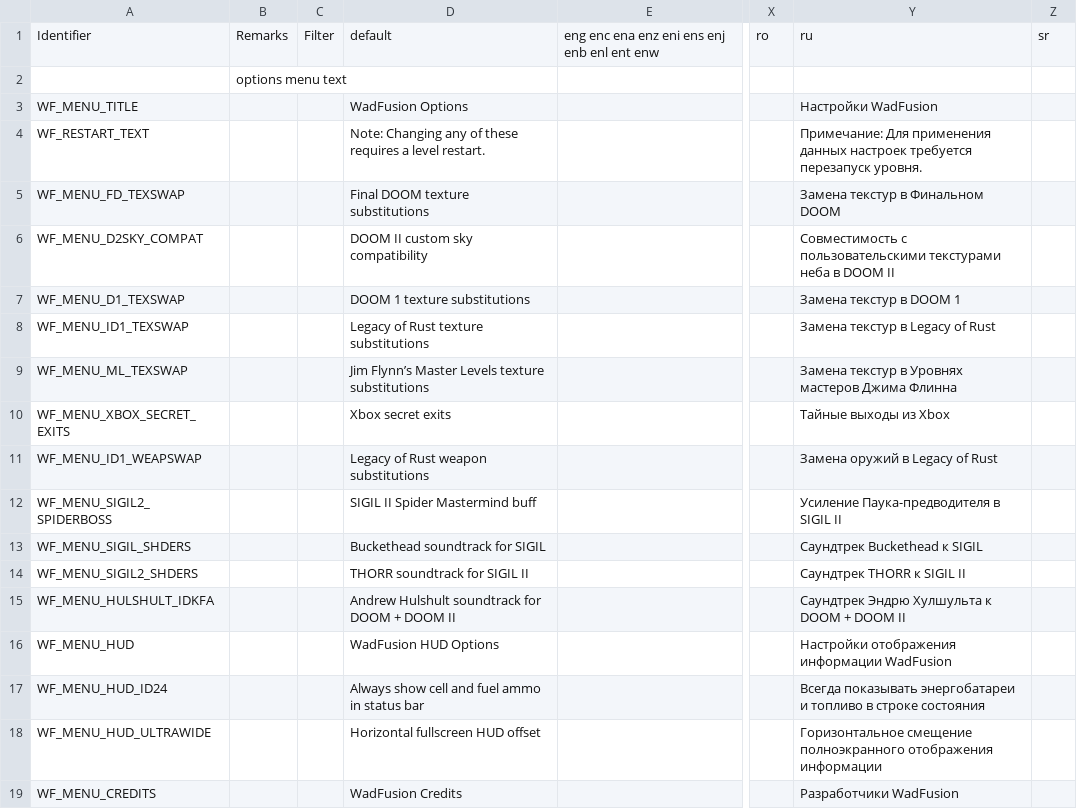
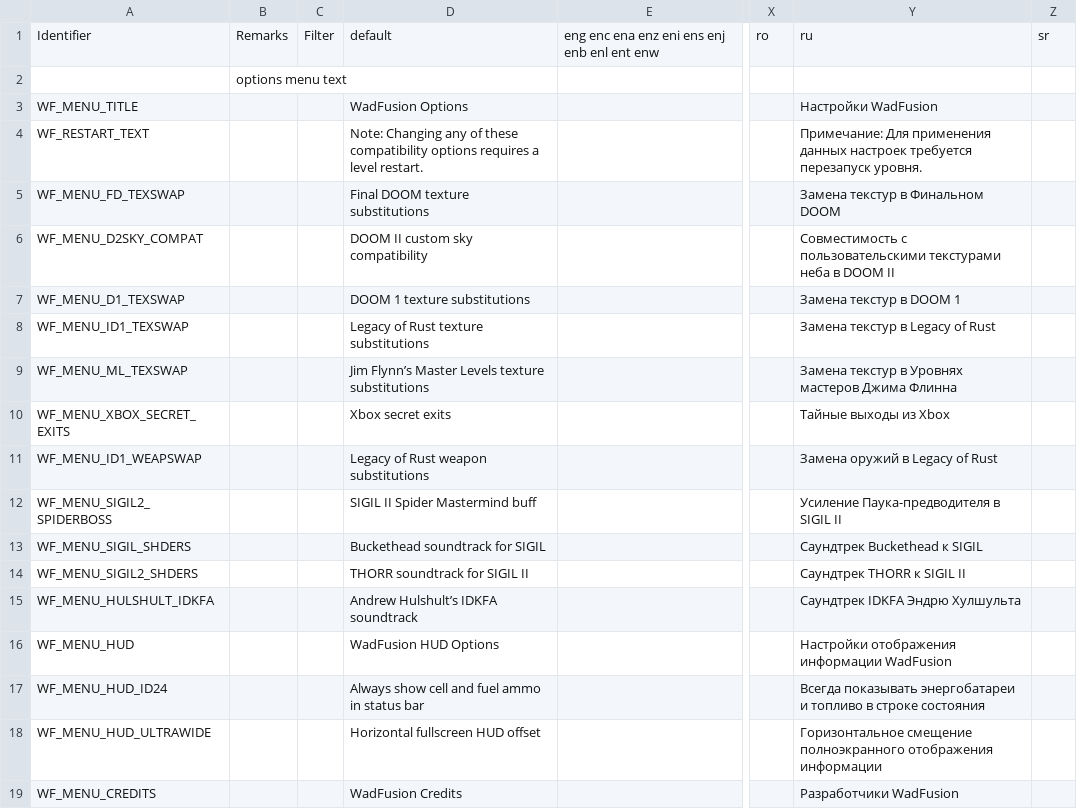
Before and after one commit to Owlet7/wadfusion, a CSV file: res/language.csv, drawn as a sheet; only a part is shown, gaps mark what is left out; the diff names each change by its address in the sheet, - before the commit and + after, or states it on an @@ line.

Commit message:
Re-implemented support for Andrew Hulshult's IDKFA
hulshult_ogg.pk3 will no longer be generated, the soundtrack will be extracted into the main doom_complete.pk3 archive, and handled by an EventHandler.
Sigil's MIDI and MP3 soundtracks can now be toggled without restarting the map.

```diff
--- a/res/language.csv
+++ b/res/language.csv
-D4: …of these requires a…
+D4: …of these compatibility options requires a…
-D15: Andrew Hulshult soundtrack for DOOM + DOOM II
+D15: Andrew Hulshult’s IDKFA soundtrack
-Y15: Саундтрек Эндрю Хулшульта к DOOM + DOOM II
+Y15: Саундтрек IDKFA Эндрю Хулшульта
```
Also changed, not shown: 13 other files.
